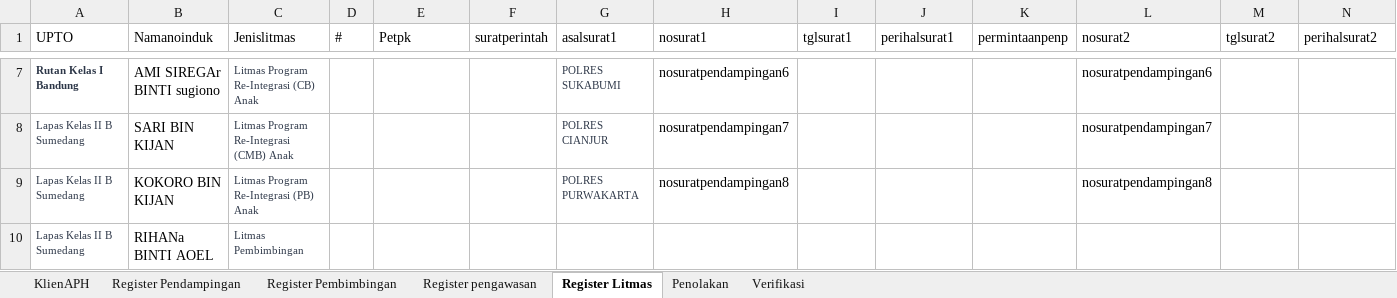
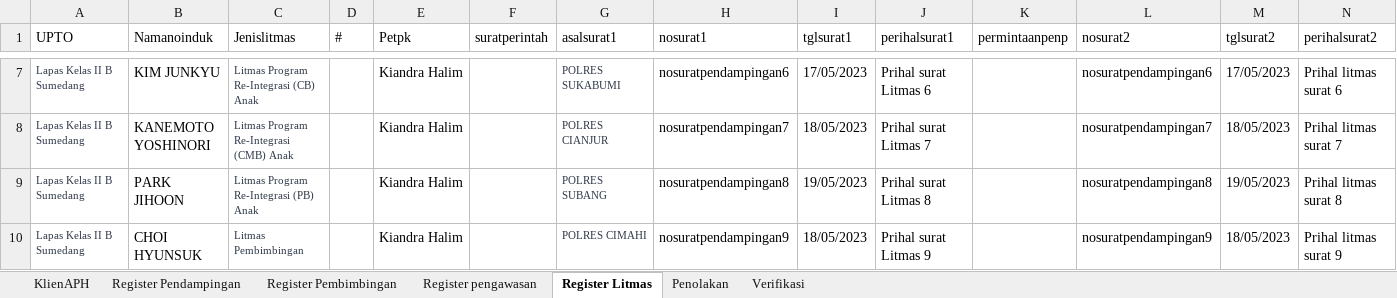
Before and after one commit to ecahyono/Automationpython, an Excel workbook: SDP/Filexel/Bapas.xlsx, sheet Register Litmas, drawn as a sheet; only a part is shown, gaps mark what is left out; values as stored, in another font and other column widths than the file's, no borders; the diff covers the shown part only; the diff names each change by its address in the sheet, - before the commit and + after, or states it on an @@ line.

```diff
--- a/SDP/Filexel/Bapas.xlsx (sheet Register Litmas)
+++ b/SDP/Filexel/Bapas.xlsx (sheet Register Litmas)
-A7 (UPTO): Rutan Kelas I Bandung
+A7 (UPTO): Lapas Kelas II B Sumedang
-A7 bold: on
+A7 bold: off
-B7 (Namanoinduk): AMI SIREGAr BINTI sugiono
+B7 (Namanoinduk): KIM JUNKYU
-E7:E10 (Petpk): (empty)
+E7:E10 (Petpk): Kiandra Halim
-I7 (tglsurat1): (empty)
+I7 (tglsurat1): 17/05/2023
-J7 (perihalsurat1): (empty)
+J7 (perihalsurat1): Prihal surat Litmas 6
-M7 (tglsurat2): (empty)
+M7 (tglsurat2): 17/05/2023
-N7 (perihalsurat2): (empty)
+N7 (perihalsurat2): Prihal litmas surat 6
-B8 (Namanoinduk): SARI BIN KIJAN
+B8 (Namanoinduk): KANEMOTO YOSHINORI
-I8 (tglsurat1): (empty)
+I8 (tglsurat1): 18/05/2023
-J8 (perihalsurat1): (empty)
+J8 (perihalsurat1): Prihal surat Litmas 7
-M8 (tglsurat2): (empty)
+M8 (tglsurat2): 18/05/2023
-N8 (perihalsurat2): (empty)
+N8 (perihalsurat2): Prihal litmas surat 7
-B9 (Namanoinduk): KOKORO BIN KIJAN
+B9 (Namanoinduk): PARK JIHOON
-G9 (asalsurat1): POLRES PURWAKARTA
+G9 (asalsurat1): POLRES SUBANG
-I9 (tglsurat1): (empty)
+I9 (tglsurat1): 19/05/2023
-J9 (perihalsurat1): (empty)
+J9 (perihalsurat1): Prihal surat Litmas 8
-M9 (tglsurat2): (empty)
+M9 (tglsurat2): 19/05/2023
-N9 (perihalsurat2): (empty)
+N9 (perihalsurat2): Prihal litmas surat 8
-B10 (Namanoinduk): RIHANa BINTI AOEL
+B10 (Namanoinduk): CHOI HYUNSUK
-G10 (asalsurat1): (empty)
+G10 (asalsurat1): POLRES CIMAHI
-H10 (nosurat1): (empty)
+H10 (nosurat1): nosuratpendampingan9
-I10 (tglsurat1): (empty)
+I10 (tglsurat1): 18/05/2023
-J10 (perihalsurat1): (empty)
+J10 (perihalsurat1): Prihal surat Litmas 9
-L10 (nosurat2): (empty)
+L10 (nosurat2): nosuratpendampingan9
-M10 (tglsurat2): (empty)
+M10 (tglsurat2): 18/05/2023
-N10 (perihalsurat2): (empty)
+N10 (perihalsurat2): Prihal litmas surat 9
```
Also changed, not shown: 41 edited cells and cell formats elsewhere in this sheet, sheet KlienAPH, 6 other files.
